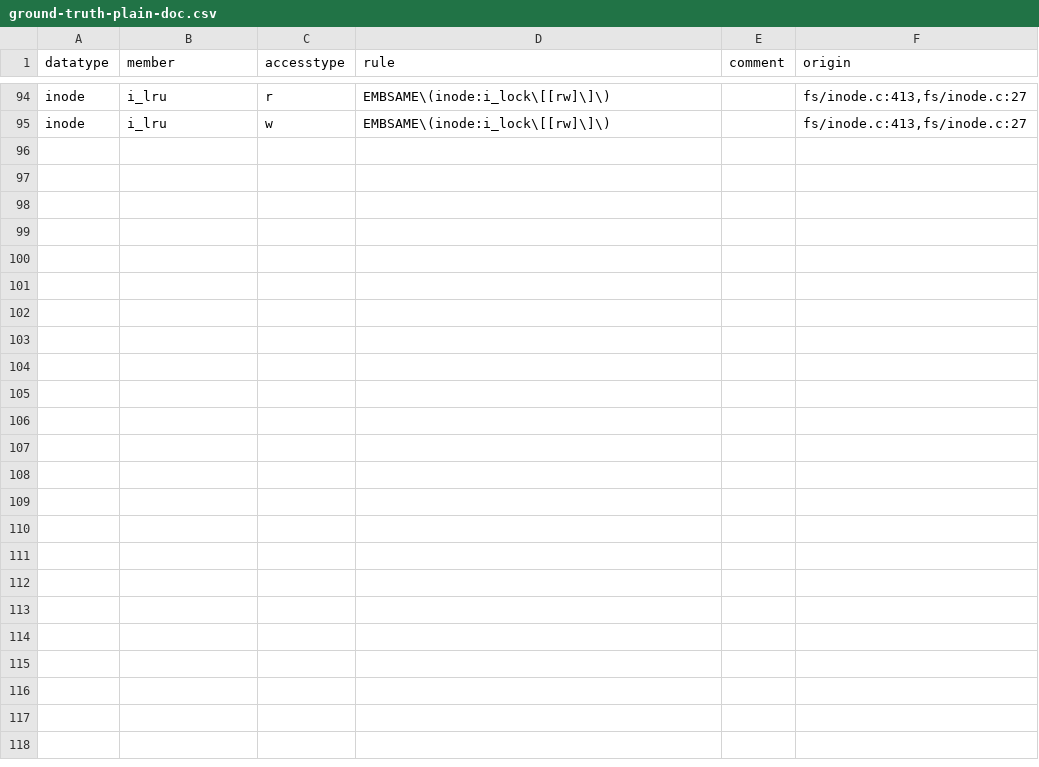
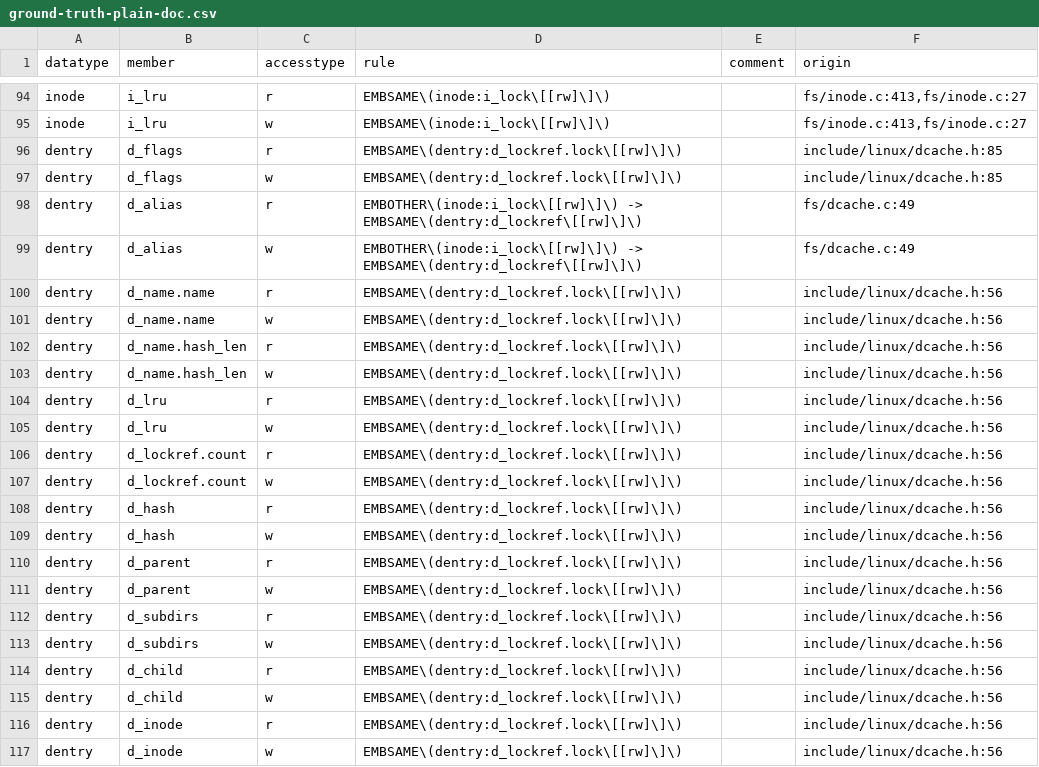
Before and after one commit to merlinscholz/lockdoc-tools, a CSV file: data/ground-truth-plain-doc.csv, drawn as a sheet; only a part is shown, gaps mark what is left out.

Commit message:
Added groundtruth for struct dentry

```diff
--- a/data/ground-truth-plain-doc.csv
+++ b/data/ground-truth-plain-doc.csv
@@ -95 +95,23 @@ inode;i_lru;r;EMBSAME\(inode:i_lock\[[rw]\]\);;fs/inode.c:413,fs/inode.c:27
 inode;i_lru;w;EMBSAME\(inode:i_lock\[[rw]\]\);;fs/inode.c:413,fs/inode.c:27
+dentry;d_flags;r;EMBSAME\(dentry:d_lockref.lock\[[rw]\]\);;include/linux/dcache.h:85
+dentry;d_flags;w;EMBSAME\(dentry:d_lockref.lock\[[rw]\]\);;include/linux/dcache.h:85
+dentry;d_alias;r;EMBOTHER\(inode:i_lock\[[rw]\]\) -> EMBSAME\(dentry:d_lockref\[[rw]\]\);;fs/dcache.c:49
+dentry;d_alias;w;EMBOTHER\(inode:i_lock\[[rw]\]\) -> EMBSAME\(dentry:d_lockref\[[rw]\]\);;fs/dcache.c:49
+dentry;d_name.name;r;EMBSAME\(dentry:d_lockref.lock\[[rw]\]\);;include/linux/dcache.h:56
+dentry;d_name.name;w;EMBSAME\(dentry:d_lockref.lock\[[rw]\]\);;include/linux/dcache.h:56
+dentry;d_name.hash_len;r;EMBSAME\(dentry:d_lockref.lock\[[rw]\]\);;include/linux/dcache.h:56
+dentry;d_name.hash_len;w;EMBSAME\(dentry:d_lockref.lock\[[rw]\]\);;include/linux/dcache.h:56
+dentry;d_lru;r;EMBSAME\(dentry:d_lockref.lock\[[rw]\]\);;include/linux/dcache.h:56
+dentry;d_lru;w;EMBSAME\(dentry:d_lockref.lock\[[rw]\]\);;include/linux/dcache.h:56
+dentry;d_lockref.count;r;EMBSAME\(dentry:d_lockref.lock\[[rw]\]\);;include/linux/dcache.h:56
+dentry;d_lockref.count;w;EMBSAME\(dentry:d_lockref.lock\[[rw]\]\);;include/linux/dcache.h:56
+dentry;d_hash;r;EMBSAME\(dentry:d_lockref.lock\[[rw]\]\);;include/linux/dcache.h:56
+dentry;d_hash;w;EMBSAME\(dentry:d_lockref.lock\[[rw]\]\);;include/linux/dcache.h:56
+dentry;d_parent;r;EMBSAME\(dentry:d_lockref.lock\[[rw]\]\);;include/linux/dcache.h:56
+dentry;d_parent;w;EMBSAME\(dentry:d_lockref.lock\[[rw]\]\);;include/linux/dcache.h:56
+dentry;d_subdirs;r;EMBSAME\(dentry:d_lockref.lock\[[rw]\]\);;include/linux/dcache.h:56
+dentry;d_subdirs;w;EMBSAME\(dentry:d_lockref.lock\[[rw]\]\);;include/linux/dcache.h:56
+dentry;d_child;r;EMBSAME\(dentry:d_lockref.lock\[[rw]\]\);;include/linux/dcache.h:56
+dentry;d_child;w;EMBSAME\(dentry:d_lockref.lock\[[rw]\]\);;include/linux/dcache.h:56
+dentry;d_inode;r;EMBSAME\(dentry:d_lockref.lock\[[rw]\]\);;include/linux/dcache.h:56
+dentry;d_inode;w;EMBSAME\(dentry:d_lockref.lock\[[rw]\]\);;include/linux/dcache.h:56
```
Also changed, not shown: data/ground-truth.csv.
